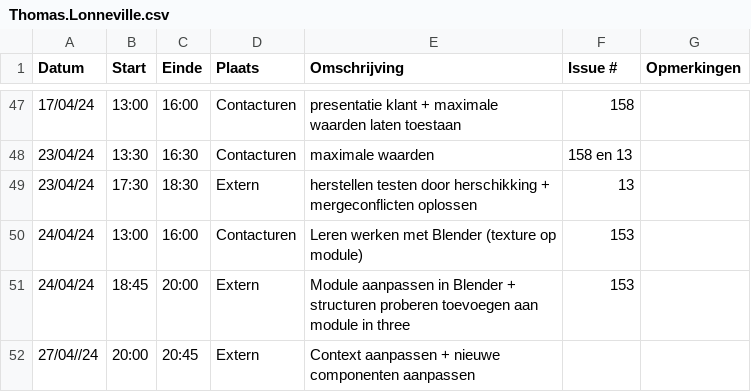
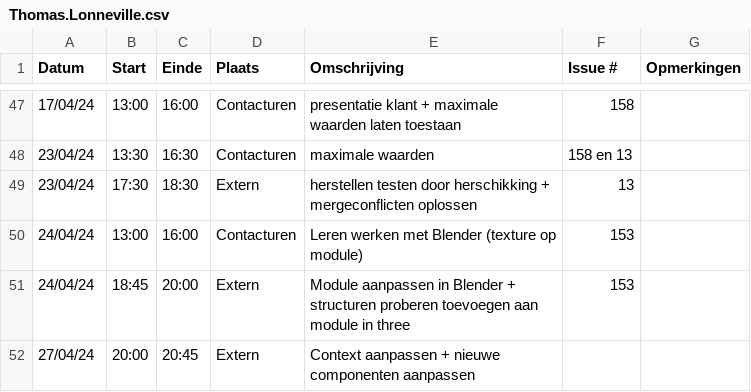
Before and after one commit to wiebe-vandendriessche/furnify, a CSV file: logboeken/Thomas.Lonneville.csv, drawn as a sheet; only a part is shown, gaps mark what is left out.

Commit message:
Update Thomas.Lonneville.csv

```diff
--- a/logboeken/Thomas.Lonneville.csv
+++ b/logboeken/Thomas.Lonneville.csv
@@ -51,2 +51,2 @@ Datum,Start,Einde,Plaats,Omschrijving,Issue #,Opmerkingen
 24/04/24, 18:45,20:00, Extern, Module aanpassen in Blender + structuren proberen toevoegen aan module in three ,153,
-27/04//24, 20:00, 20:45, Extern, Context aanpassen + nieuwe componenten aanpassen, ,
+27/04/24, 20:00, 20:45, Extern, Context aanpassen + nieuwe componenten aanpassen, ,
```
